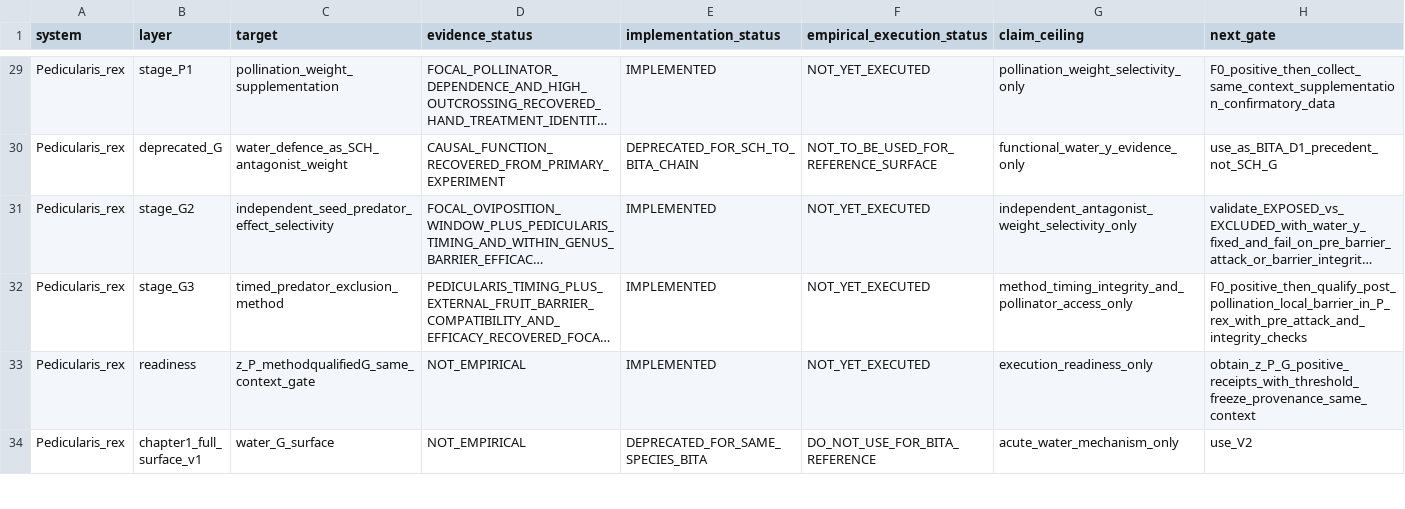
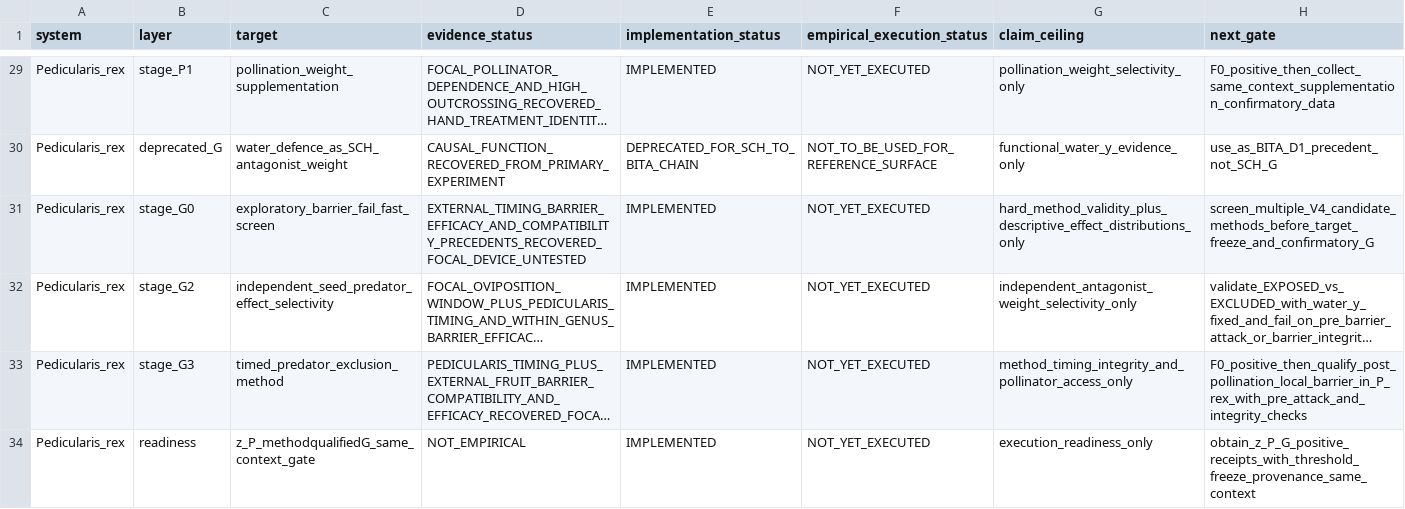
Before and after one commit to zuizui0223/sch, a CSV file: empirical/architecture/SCH_EXECUTION_RECOVERY_LEDGER_V1.csv, drawn as a sheet; only a part is shown, gaps mark what is left out; the shorter side is filled out with more unchanged rows; long unchanged cells end in …; the diff names each change by its address in the sheet, - before the commit and + after, or states it on an @@ line.

Commit message:
Add G fail-fast exploratory screen to execution ledger

```diff
--- a/empirical/architecture/SCH_EXECUTION_RECOVERY_LEDGER_V1.csv
+++ b/empirical/architecture/SCH_EXECUTION_RECOVERY_LEDGER_V1.csv
+row 31: Pedicularis_rex | stage_G0 | exploratory_barrier_fail_fast_screen | EXTERNAL_TIMING_BARRIER_EFFICACY_AND_COMPATIBILITY_PRECEDENTS_RECOVERED_FOCAL_DEVICE_UNTESTED | IMPLEMENTED | NOT_YET_EXECUTED | hard_method_validity_plus_descriptive_effect_distributions_only | screen_multiple_V4_candidate_methods_before_target_freeze_and_confirmatory_G
```
